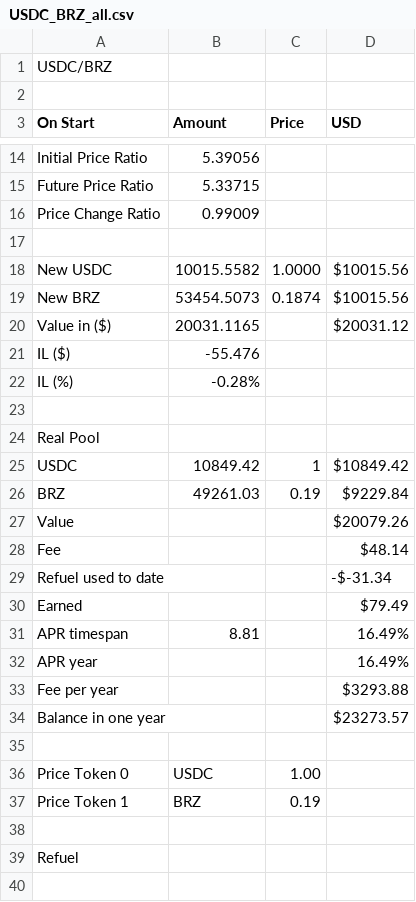
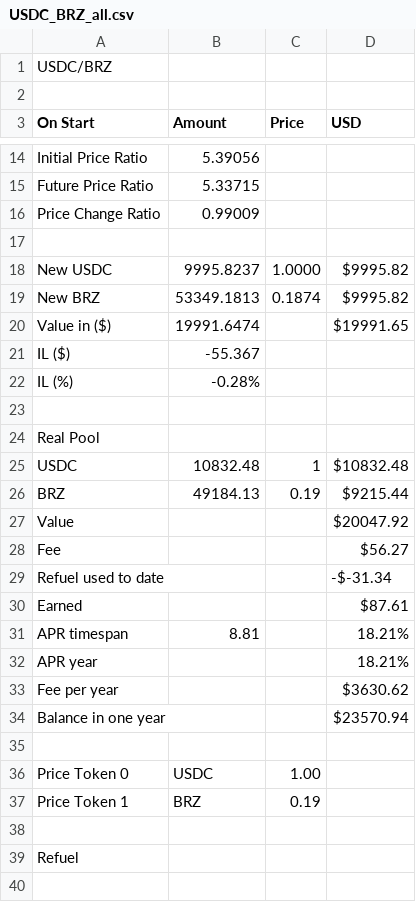
Before and after one commit to martinkrung/fxswap-research, a CSV file: financial_statements/base/USDC_BRZ_all.csv, drawn as a sheet; only a part is shown, gaps mark what is left out; the diff covers the shown part only.

```diff
--- a/financial_statements/base/USDC_BRZ_all.csv
+++ b/financial_statements/base/USDC_BRZ_all.csv
@@ -17,6 +17,6 @@ Price Change Ratio,0.99009,,
 
-New USDC,10015.5582,1.0000,$10015.56
-New BRZ,53454.5073,0.1874,$10015.56
-Value in ($),20031.1165,,$20031.12
-IL ($),-55.476,,
+New USDC,9995.8237,1.0000,$9995.82
+New BRZ,53349.1813,0.1874,$9995.82
+Value in ($),19991.6474,,$19991.65
+IL ($),-55.367,,
 IL (%),-0.28%,,
@@ -24,12 +24,12 @@ IL (%),-0.28%,,
 Real Pool,,,
-USDC,10849.42,1,$10849.42
-BRZ,49261.03,0.19,$9229.84
-Value,,,$20079.26
-Fee,,,$48.14
+USDC,10832.48,1,$10832.48
+BRZ,49184.13,0.19,$9215.44
+Value,,,$20047.92
+Fee,,,$56.27
 Refuel used to date,,,-$-31.34
-Earned,,,$79.49
-APR timespan,8.81,,16.49%
-APR year,,,16.49%
-Fee per year,,,$3293.88
-Balance in one year,,,$23273.57
+Earned,,,$87.61
+APR timespan,8.81,,18.21%
+APR year,,,18.21%
+Fee per year,,,$3630.62
+Balance in one year,,,$23570.94
 
```
Also changed, not shown: 10 edited cells elsewhere in this file, financial_statements/base/USDC_WETHA2-5_7d.csv, financial_statements/base/USDC_WETHA5-5_7d.csv, 46 other files.
